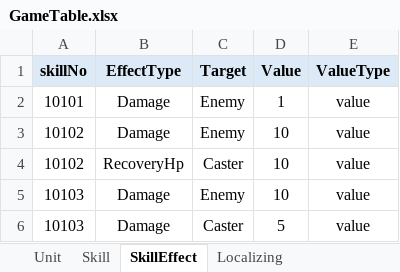
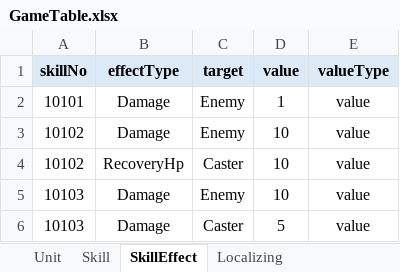
Before and after one commit to amsigo/SkillSystem, an Excel workbook: JsonConverter/table/GameTable.xlsx, sheet SkillEffect, drawn as a sheet; values as stored, in another font and other column widths than the file's, no borders; the diff names each change by its address in the sheet, - before the commit and + after, or states it on an @@ line.

```diff
--- a/JsonConverter/table/GameTable.xlsx (sheet SkillEffect)
+++ b/JsonConverter/table/GameTable.xlsx (sheet SkillEffect)
-B1: EffectType
+B1: effectType
-C1: Target
+C1: target
-D1: Value
+D1: value
-E1: ValueType
+E1: valueType
```
Also changed, not shown: sheet Localizing, sheet Skill, 11 other files.
